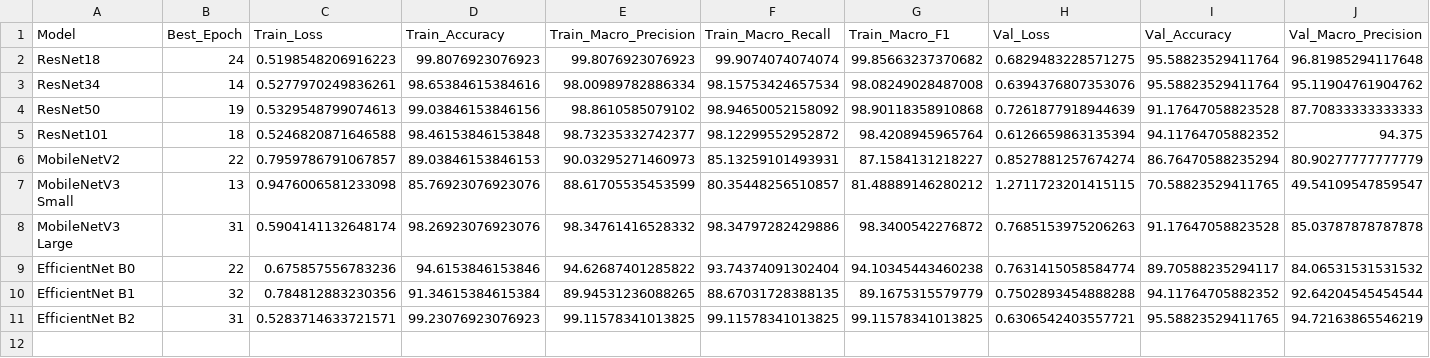
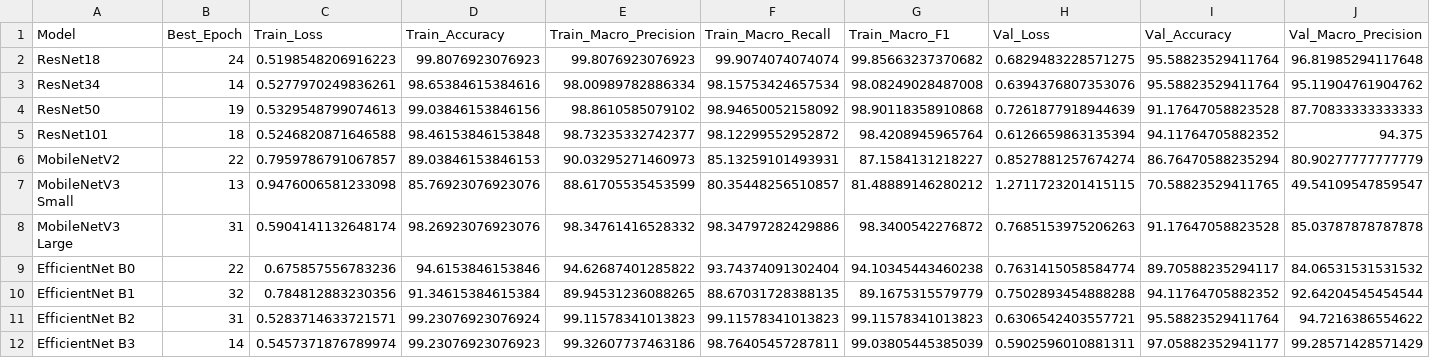
Before and after one commit to Juan-Antonio-24/ckplus-facial-expression-benchmark, a CSV file: results/train_val_results.csv, drawn as a sheet; only a part is shown; rows hold the shown columns only; the diff names each change by its address in the sheet, - before the commit and + after, or states it on an @@ line.

Commit message:
feat: train EfficientNet-B3 and add endpoint

```diff
--- a/results/train_val_results.csv
+++ b/results/train_val_results.csv
-D11 (Train_Accuracy): 99.23076923076923
+D11 (Train_Accuracy): 99.23076923076924
-E11 (Train_Macro_Precision): 99.11578341013825
+E11 (Train_Macro_Precision): 99.11578341013823
-F11 (Train_Macro_Recall): 99.11578341013825
+F11 (Train_Macro_Recall): 99.11578341013823
-G11 (Train_Macro_F1): 99.11578341013825
+G11 (Train_Macro_F1): 99.11578341013823
-I11 (Val_Accuracy): 95.58823529411765
+I11 (Val_Accuracy): 95.58823529411764
-J11 (Val_Macro_Precision): 94.72163865546219
+J11 (Val_Macro_Precision): 94.7216386554622
+row 12: EfficientNet B3 | 14 | 0.5457371876789974 | 99.23076923076923 | 99.32607737463186 | 98.76405457287811 | 99.03805445385039 | 0.5902596010881311 | 97.05882352941177 | 99.28571428571429
```
Also changed, not shown: results/benchmark_results.csv, 5 other files.
